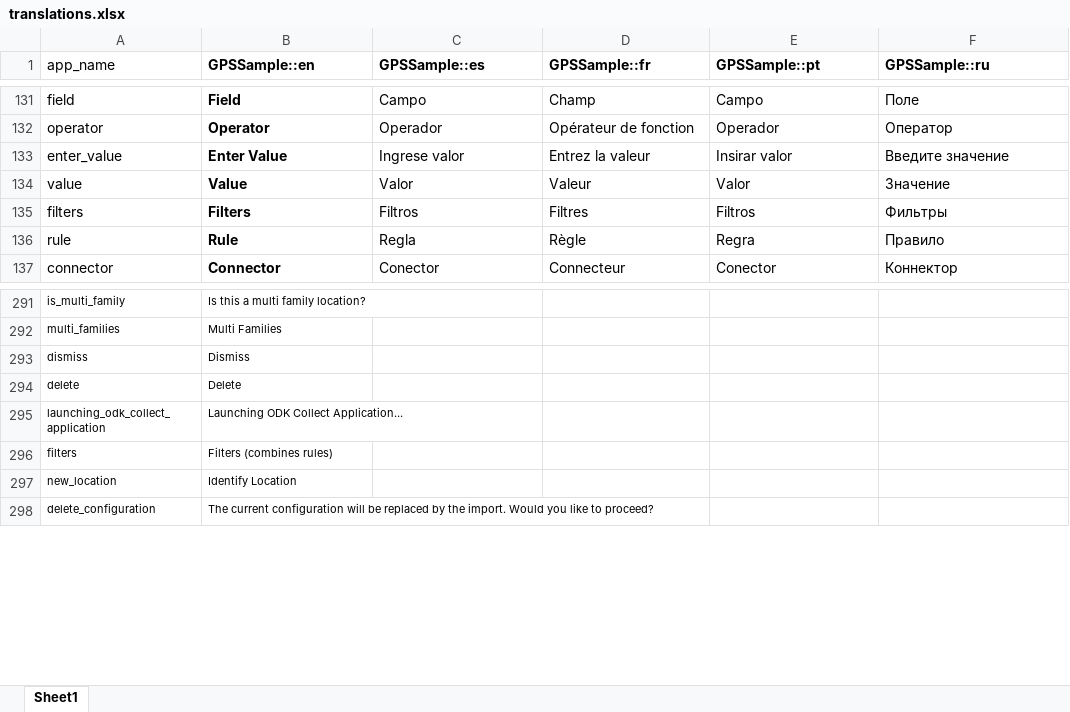
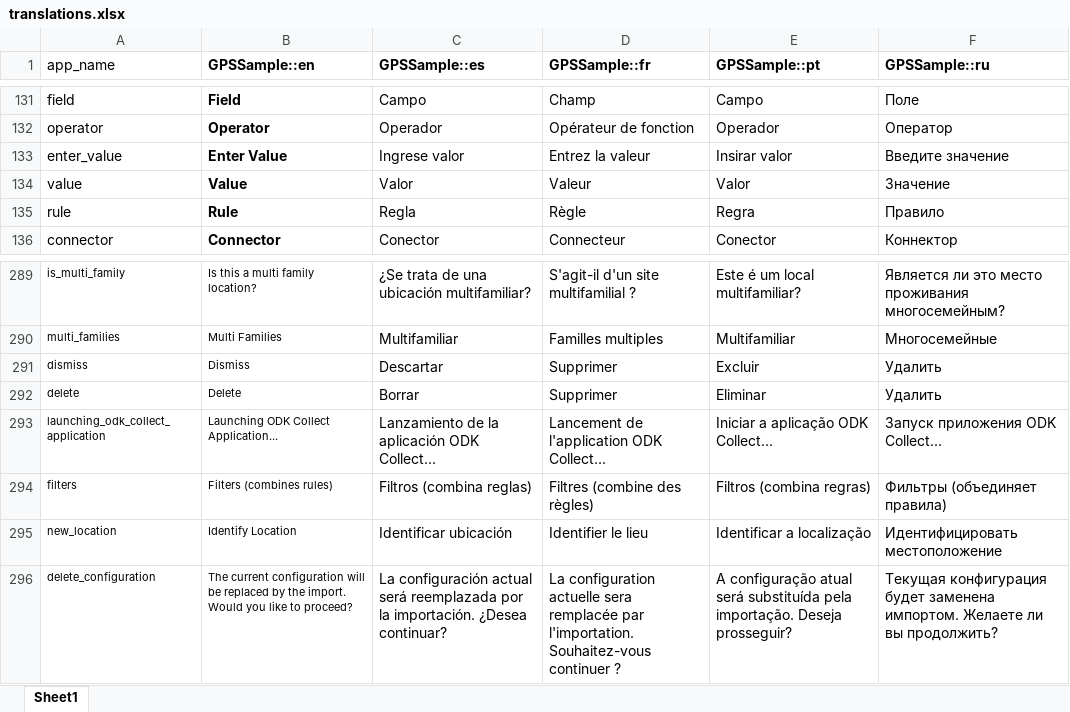
Before and after one commit to GPS-Sample/GPS-Sample, an Excel workbook: translations/translations.xlsx, sheet Sheet1, drawn as a sheet; only a part is shown, gaps mark what is left out; values as stored, in another font and other column widths than the file's, no borders; removed rows and columns are numbered as before the commit, all else as after; the diff covers the shown part only; the diff names each change by its address in the sheet, - before the commit and + after, or states it on an @@ line.

```diff
--- a/translations/translations.xlsx (sheet Sheet1)
+++ b/translations/translations.xlsx (sheet Sheet1)
-row 135: filters | Filters | Filtros | Filtres | Filtros | Фильтры
-C289 (GPSSample::es): (empty)
+C289 (GPSSample::es): ¿Se trata de una ubicación multifamiliar?
-D289 (GPSSample::fr): (empty)
+D289 (GPSSample::fr): S'agit-il d'un site multifamilial ?
-E289 (GPSSample::pt): (empty)
+E289 (GPSSample::pt): Este é um local multifamiliar?
-F289 (GPSSample::ru): (empty)
+F289 (GPSSample::ru): Является ли это место проживания многосемейным?
-C290 (GPSSample::es): (empty)
+C290 (GPSSample::es): Multifamiliar
-D290 (GPSSample::fr): (empty)
+D290 (GPSSample::fr): Familles multiples
-E290 (GPSSample::pt): (empty)
+E290 (GPSSample::pt): Multifamiliar
-F290 (GPSSample::ru): (empty)
+F290 (GPSSample::ru): Многосемейные
-C291 (GPSSample::es): (empty)
+C291 (GPSSample::es): Descartar
-D291:D292 (GPSSample::fr): (empty)
+D291:D292 (GPSSample::fr): Supprimer
-E291 (GPSSample::pt): (empty)
+E291 (GPSSample::pt): Excluir
-F291:F292 (GPSSample::ru): (empty)
+F291:F292 (GPSSample::ru): Удалить
-C292 (GPSSample::es): (empty)
+C292 (GPSSample::es): Borrar
-E292 (GPSSample::pt): (empty)
+E292 (GPSSample::pt): Eliminar
-C293 (GPSSample::es): (empty)
+C293 (GPSSample::es): Lanzamiento de la aplicación ODK Collect...
-D293 (GPSSample::fr): (empty)
+D293 (GPSSample::fr): Lancement de l'application ODK Collect...
-E293 (GPSSample::pt): (empty)
+E293 (GPSSample::pt): Iniciar a aplicação ODK Collect...
-F293 (GPSSample::ru): (empty)
+F293 (GPSSample::ru): Запуск приложения ODK Collect...
-C294 (GPSSample::es): (empty)
+C294 (GPSSample::es): Filtros (combina reglas)
-D294 (GPSSample::fr): (empty)
+D294 (GPSSample::fr): Filtres (combine des règles)
-E294 (GPSSample::pt): (empty)
+E294 (GPSSample::pt): Filtros (combina regras)
-F294 (GPSSample::ru): (empty)
+F294 (GPSSample::ru): Фильтры (объединяет правила)
-C295 (GPSSample::es): (empty)
+C295 (GPSSample::es): Identificar ubicación
-D295 (GPSSample::fr): (empty)
+D295 (GPSSample::fr): Identifier le lieu
-E295 (GPSSample::pt): (empty)
+E295 (GPSSample::pt): Identificar a localização
-F295 (GPSSample::ru): (empty)
+F295 (GPSSample::ru): Идентифицировать местоположение
-C296 (GPSSample::es): (empty)
+C296 (GPSSample::es): La configuración actual será reemplazada por la importación. ¿Desea continuar?
-D296 (GPSSample::fr): (empty)
+D296 (GPSSample::fr): La configuration actuelle sera remplacée par l'importation. Souhaitez-vous continuer ?
-E296 (GPSSample::pt): (empty)
+E296 (GPSSample::pt): A configuração atual será substituída pela importação. Deseja prosseguir?
-F296 (GPSSample::ru): (empty)
+F296 (GPSSample::ru): Текущая конфигурация будет заменена импортом. Желаете ли вы продолжить?
```
Also changed, not shown: 1 removed row, 74 edited cells and cell formats elsewhere in this sheet, 7 other files.
